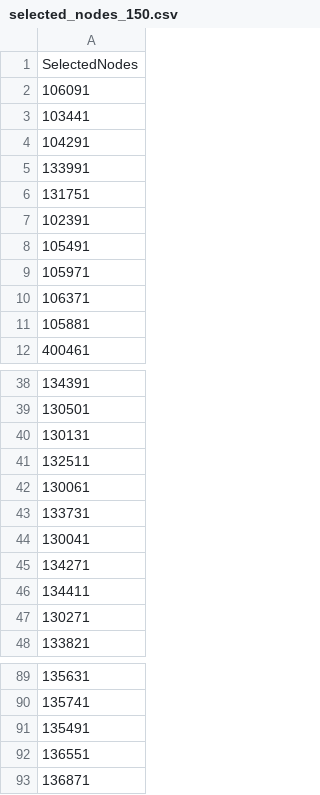
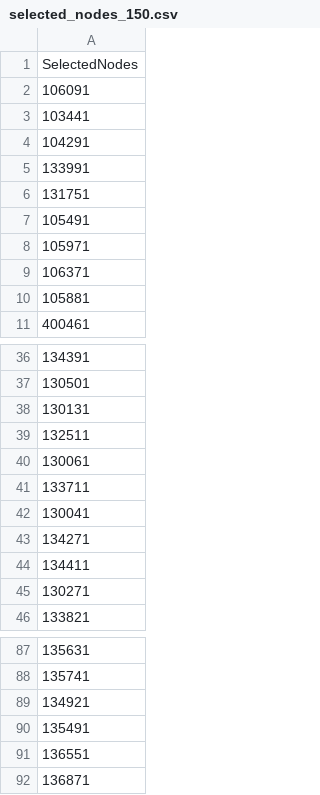
Before and after one commit to RabayetSadnan/MRE_go_west, a CSV file: Model_setup/Selected_nodes/selected_nodes_150.csv, drawn as a sheet; only a part is shown, gaps mark what is left out; the diff covers the shown part only.

```diff
--- a/Model_setup/Selected_nodes/selected_nodes_150.csv
+++ b/Model_setup/Selected_nodes/selected_nodes_150.csv
@@ -6,3 +6,2 @@ SelectedNodes
 131751
-102391
 105491
@@ -42,3 +40,3 @@ SelectedNodes
 130061
-133731
+133711
 130041
@@ -90,2 +88,3 @@ SelectedNodes
 135741
+134921
 135491
```
Also changed, not shown: 39 added rows, 39 removed rows, 1 moved row and 6 edited cells elsewhere in this file, Model_setup/Selected_nodes/excluded_nodes_150.csv, 8 other files.
